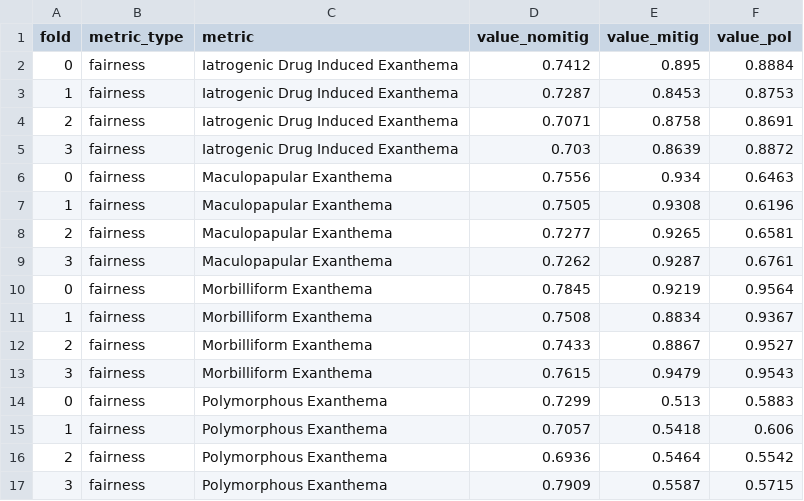
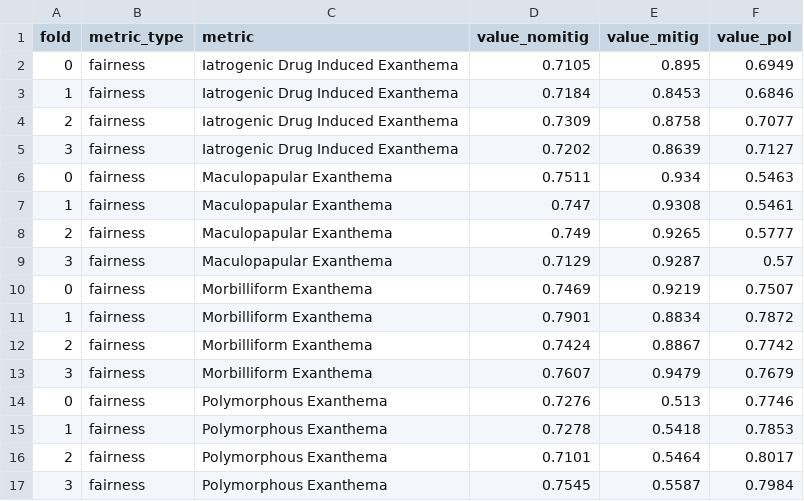
Before and after one commit to aequitas-aod/aequitas-backend, a CSV file: resources/skin_deseases/results_eor_augmin.csv, drawn as a sheet; only a part is shown; the diff covers the shown part only.

```diff
--- a/resources/skin_deseases/results_eor_augmin.csv
+++ b/resources/skin_deseases/results_eor_augmin.csv
@@ -1,17 +1,17 @@
 fold,metric_type,metric,value_nomitig,value_mitig,value_pol
-0,fairness,Iatrogenic Drug Induced Exanthema,0.7412,0.895,0.8884
-1,fairness,Iatrogenic Drug Induced Exanthema,0.7287,0.8453,0.8753
-2,fairness,Iatrogenic Drug Induced Exanthema,0.7071,0.8758,0.8691
-3,fairness,Iatrogenic Drug Induced Exanthema,0.703,0.8639,0.8872
-0,fairness,Maculopapular Exanthema,0.7556,0.934,0.6463
-1,fairness,Maculopapular Exanthema,0.7505,0.9308,0.6196
-2,fairness,Maculopapular Exanthema,0.7277,0.9265,0.6581
-3,fairness,Maculopapular Exanthema,0.7262,0.9287,0.6761
-0,fairness,Morbilliform Exanthema,0.7845,0.9219,0.9564
-1,fairness,Morbilliform Exanthema,0.7508,0.8834,0.9367
-2,fairness,Morbilliform Exanthema,0.7433,0.8867,0.9527
-3,fairness,Morbilliform Exanthema,0.7615,0.9479,0.9543
-0,fairness,Polymorphous Exanthema,0.7299,0.513,0.5883
-1,fairness,Polymorphous Exanthema,0.7057,0.5418,0.606
-2,fairness,Polymorphous Exanthema,0.6936,0.5464,0.5542
-3,fairness,Polymorphous Exanthema,0.7909,0.5587,0.5715
+0,fairness,Iatrogenic Drug Induced Exanthema,0.7105,0.895,0.6949
+1,fairness,Iatrogenic Drug Induced Exanthema,0.7184,0.8453,0.6846
+2,fairness,Iatrogenic Drug Induced Exanthema,0.7309,0.8758,0.7077
+3,fairness,Iatrogenic Drug Induced Exanthema,0.7202,0.8639,0.7127
+0,fairness,Maculopapular Exanthema,0.7511,0.934,0.5463
+1,fairness,Maculopapular Exanthema,0.747,0.9308,0.5461
+2,fairness,Maculopapular Exanthema,0.749,0.9265,0.5777
+3,fairness,Maculopapular Exanthema,0.7129,0.9287,0.57
+0,fairness,Morbilliform Exanthema,0.7469,0.9219,0.7507
+1,fairness,Morbilliform Exanthema,0.7901,0.8834,0.7872
+2,fairness,Morbilliform Exanthema,0.7424,0.8867,0.7742
+3,fairness,Morbilliform Exanthema,0.7607,0.9479,0.7679
+0,fairness,Polymorphous Exanthema,0.7276,0.513,0.7746
+1,fairness,Polymorphous Exanthema,0.7278,0.5418,0.7853
+2,fairness,Polymorphous Exanthema,0.7101,0.5464,0.8017
+3,fairness,Polymorphous Exanthema,0.7545,0.5587,0.7984
```
Also changed, not shown: 56 edited cells elsewhere in this file, resources/skin_deseases/results_eor_augmin_pol2.csv, 1 other file.
